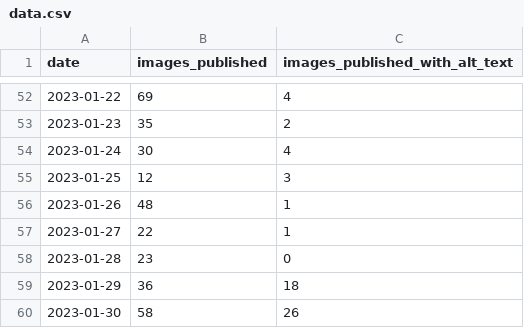
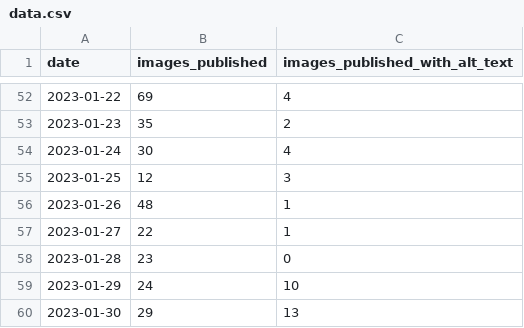
Before and after one commit to michigandaily/alt-text-tracker, a CSV file: data.csv, drawn as a sheet; only a part is shown, gaps mark what is left out.

Commit message:
Fix data

```diff
--- a/data.csv
+++ b/data.csv
@@ -58,3 +58,3 @@ date,images_published,images_published_with_alt_text
 2023-01-28,23,0
-2023-01-29,36,18
-2023-01-30,58,26
+2023-01-29,24,10
+2023-01-30,29,13
```
